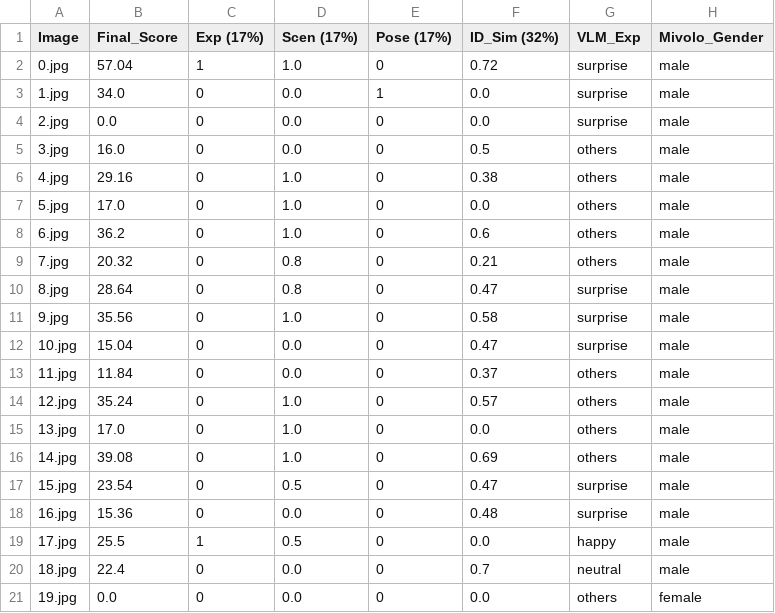
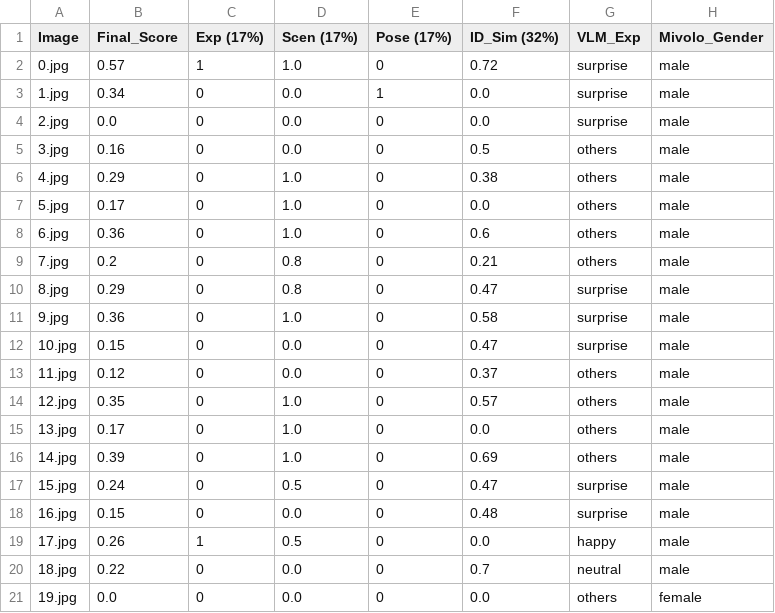
Before and after one commit to coconutbee/Personalization, a CSV file: final_scores.csv, drawn as a sheet.

```diff
--- a/final_scores.csv
+++ b/final_scores.csv
@@ -1,21 +1,21 @@
 Image,Final_Score,Exp (17%),Scen (17%),Pose (17%),ID_Sim (32%),VLM_Exp,Mivolo_Gender
-0.jpg,57.04,1,1.0,0,0.72,surprise,male
-1.jpg,34.0,0,0.0,1,0.0,surprise,male
+0.jpg,0.57,1,1.0,0,0.72,surprise,male
+1.jpg,0.34,0,0.0,1,0.0,surprise,male
 2.jpg,0.0,0,0.0,0,0.0,surprise,male
-3.jpg,16.0,0,0.0,0,0.5,others,male
-4.jpg,29.16,0,1.0,0,0.38,others,male
-5.jpg,17.0,0,1.0,0,0.0,others,male
-6.jpg,36.2,0,1.0,0,0.6,others,male
-7.jpg,20.32,0,0.8,0,0.21,others,male
-8.jpg,28.64,0,0.8,0,0.47,surprise,male
-9.jpg,35.56,0,1.0,0,0.58,surprise,male
-10.jpg,15.04,0,0.0,0,0.47,surprise,male
-11.jpg,11.84,0,0.0,0,0.37,others,male
-12.jpg,35.24,0,1.0,0,0.57,others,male
-13.jpg,17.0,0,1.0,0,0.0,others,male
-14.jpg,39.08,0,1.0,0,0.69,others,male
-15.jpg,23.54,0,0.5,0,0.47,surprise,male
-16.jpg,15.36,0,0.0,0,0.48,surprise,male
-17.jpg,25.5,1,0.5,0,0.0,happy,male
-18.jpg,22.4,0,0.0,0,0.7,neutral,male
+3.jpg,0.16,0,0.0,0,0.5,others,male
+4.jpg,0.29,0,1.0,0,0.38,others,male
+5.jpg,0.17,0,1.0,0,0.0,others,male
+6.jpg,0.36,0,1.0,0,0.6,others,male
+7.jpg,0.2,0,0.8,0,0.21,others,male
+8.jpg,0.29,0,0.8,0,0.47,surprise,male
+9.jpg,0.36,0,1.0,0,0.58,surprise,male
+10.jpg,0.15,0,0.0,0,0.47,surprise,male
+11.jpg,0.12,0,0.0,0,0.37,others,male
+12.jpg,0.35,0,1.0,0,0.57,others,male
+13.jpg,0.17,0,1.0,0,0.0,others,male
+14.jpg,0.39,0,1.0,0,0.69,others,male
+15.jpg,0.24,0,0.5,0,0.47,surprise,male
+16.jpg,0.15,0,0.0,0,0.48,surprise,male
+17.jpg,0.26,1,0.5,0,0.0,happy,male
+18.jpg,0.22,0,0.0,0,0.7,neutral,male
 19.jpg,0.0,0,0.0,0,0.0,others,female
```
Also changed, not shown: 7 other files.
